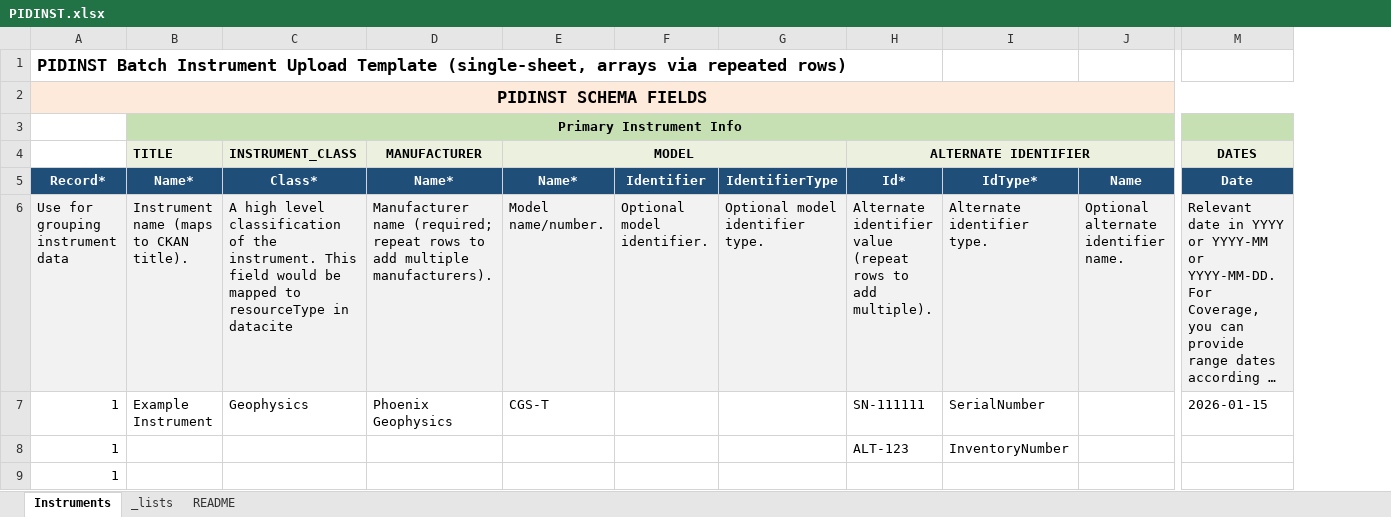
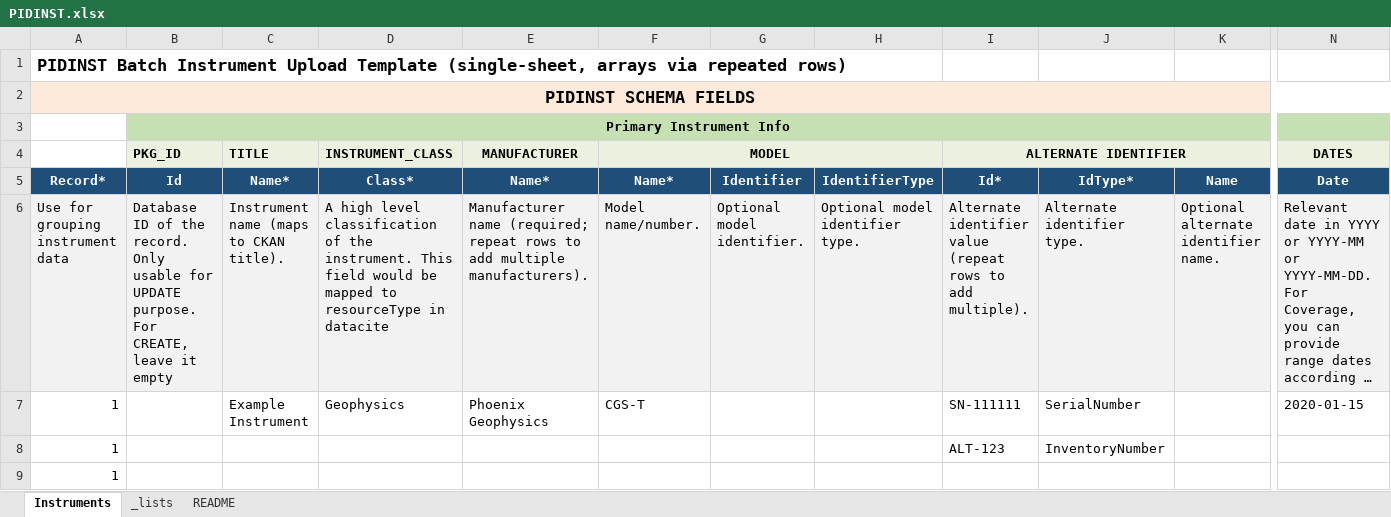
Before and after one commit to AuScope/AuScope-instrument-registry, an Excel workbook: ckan_batch/src/ckan_batch/reader/templates/PIDINST.xlsx, sheet Instruments, drawn as a sheet; only a part is shown, gaps mark what is left out; long unchanged cells end in …; values as stored, in another font and other column widths than the file's, no borders; removed rows and columns are numbered as before the commit, all else as after; the diff names each change by its address in the sheet, - before the commit and + after, or states it on an @@ line.

Commit message:
#91: client_batch: adding batch update. adding export. prepared template notebooks for create and update.

```diff
--- a/ckan_batch/src/ckan_batch/reader/templates/PIDINST.xlsx (sheet Instruments)
+++ b/ckan_batch/src/ckan_batch/reader/templates/PIDINST.xlsx (sheet Instruments)
+column B (Id), rows 3-4: Primary Instrument Info | PKG_ID; row 6: Database ID of the record. Only usable for UPDATE purpose. For CREATE, leave it empty
-C3 (Name*): Primary Instrument Info
+C3 (Name*): (empty)
-B3:J3 merged
-N7 (Date): 2026-01-15
+N7 (Date): 2020-01-15
```
Also changed, not shown: 13 other files.
